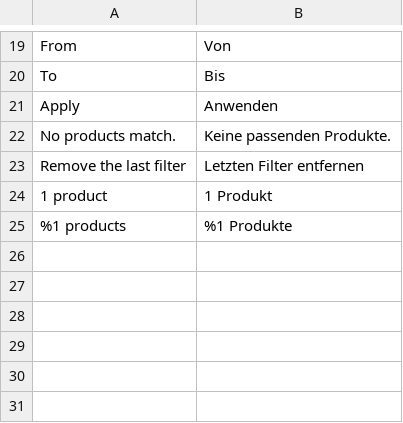
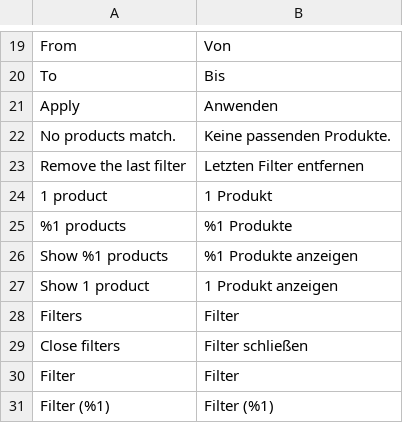
Before and after one commit to iranimij/openfilter-hyva, a CSV file: i18n/de_DE.csv, drawn as a sheet; only a part is shown, gaps mark what is left out.

Commit message:
feat(storefront): mobile filter drawer with staged changes and a prefetched Show N products (M3 S6)
The filter region sits in a dialog that is open in place on desktop and without JavaScript; on
phones a sticky Filter (N) button opens it modally (native focus trap, Escape, backdrop). Changes are
staged: a debounced, abortable prefetch updates the drawer's filters and Show N products, Apply swaps
the prefetched page without another request, closing restores the filters, Back closes the drawer
first and the focus returns to the Filter button.

```diff
--- a/i18n/de_DE.csv
+++ b/i18n/de_DE.csv
@@ -25 +25,7 @@
 "%1 products","%1 Produkte"
+"Show %1 products","%1 Produkte anzeigen"
+"Show 1 product","1 Produkt anzeigen"
+"Filters","Filter"
+"Close filters","Filter schließen"
+"Filter","Filter"
+"Filter (%1)","Filter (%1)"
```
Also changed, not shown: i18n/en_US.csv, 4 other files.
